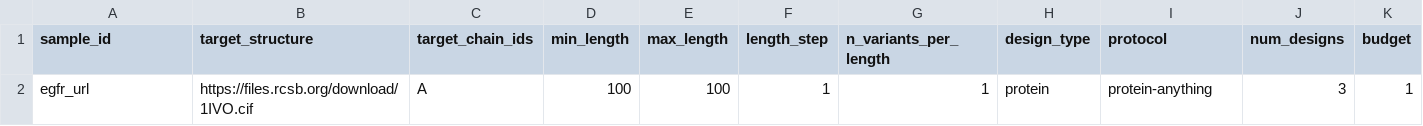
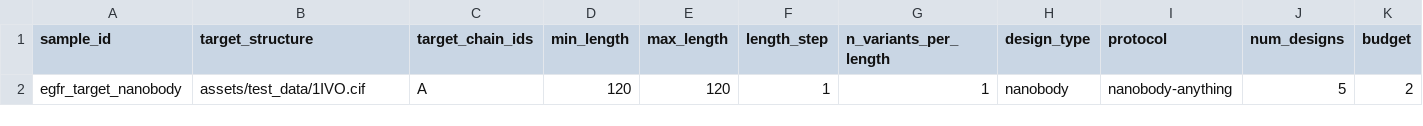
Before and after one commit to seqeralabs/nf-proteindesign, a CSV file: assets/test_data/samplesheet_target_nanobody.csv (was assets/test_data/samplesheet_target_url_test.csv), drawn as a sheet; removed rows and columns are numbered as before the commit, all else as after; the diff names each change by its address in the sheet, - before the commit and + after, or states it on an @@ line.

Commit message:
Reorganize test configurations into 6 specific test profiles
- Replace 3 general test profiles with 6 specific ones (test_target_nanobody, test_target_peptide, test_target_protein, test_design_nanobody, test_design_peptide, test_design_protein)
- Each test profile now runs exactly 1 design for focused testing
- Reduce num_designs from 10 to 5 for faster test execution
- Set budget to 2 for all test profiles
- Remove unused test configs (test_design, test_target, test_production)
- Remove unused samplesheets and production YAML files
- Update nextflow.config with 6 new test profile references
- Update README.md with comprehensive test profile documentation
- Update docs/getting-started/installation.md with new quick test example

This change provides:
- Faster testing with reduced parameters
- Better test isolation with one design per profile
- Comprehensive coverage of all molecule types (protein, peptide, nanobody) in both modes
- Easier debugging with focused test scenarios

```diff
--- a/assets/test_data/samplesheet_target_url_test.csv
+++ b/assets/test_data/samplesheet_target_nanobody.csv
-row 2: egfr_url | https://files.rcsb.org/download/1IVO.cif | A | 100 | 100 | 1 | 1 | protein | protein-anything | 3 | 1
+row 2: egfr_target_nanobody | assets/test_data/1IVO.cif | A | 120 | 120 | 1 | 1 | nanobody | nanobody-anything | 5 | 2
```
Also changed, not shown: 22 other files.
